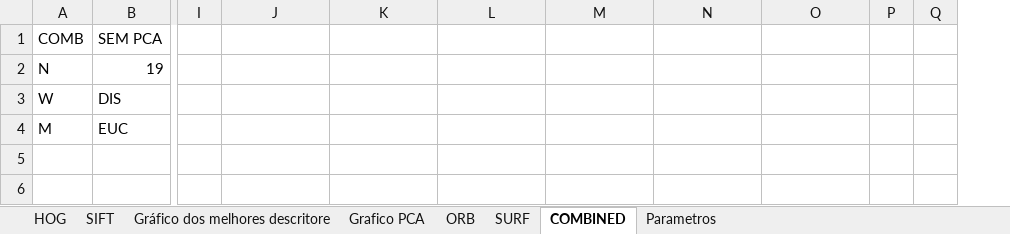
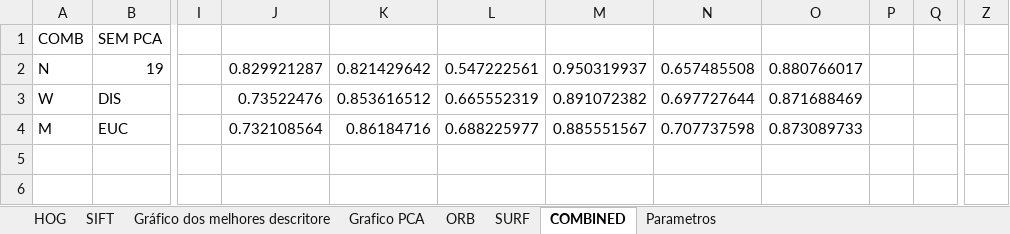
Before and after one commit to rafaelboniolo/TCC-Classifier, an Excel workbook: testes/knn.xlsx, sheet COMBINED, drawn as a sheet; only a part is shown, gaps mark what is left out; values as stored, in another font and other column widths than the file's, no cell formats; removed rows and columns are numbered as before the commit, all else as after; the diff covers the shown part only; the diff names each change by its address in the sheet, - before the commit and + after, or states it on an @@ line.

```diff
--- a/testes/knn.xlsx (sheet COMBINED)
+++ b/testes/knn.xlsx (sheet COMBINED)
-column Q, empty
+column Q, empty
+column Z, empty
-J2: (empty)
+J2: 0.829921287
-K2: (empty)
+K2: 0.821429642
-L2: (empty)
+L2: 0.547222561
-M2: (empty)
+M2: 0.950319937
-N2: (empty)
+N2: 0.657485508
-O2: (empty)
+O2: 0.880766017
-J3: (empty)
+J3: 0.73522476
-K3: (empty)
+K3: 0.853616512
-L3: (empty)
+L3: 0.665552319
-M3: (empty)
+M3: 0.891072382
-N3: (empty)
+N3: 0.697727644
-O3: (empty)
+O3: 0.871688469
-J4: (empty)
+J4: 0.732108564
-K4: (empty)
+K4: 0.86184716
-L4: (empty)
+L4: 0.688225977
-M4: (empty)
+M4: 0.885551567
-N4: (empty)
+N4: 0.707737598
-O4: (empty)
+O4: 0.873089733
```
Also changed, not shown: 12 added rows, 12 removed rows, 6 edited cells and merged cells elsewhere in this sheet, sheet Grafico PCA, sheet ORB, sheet SIFT, sheet SURF, sheet HOG, sheet Parametros, cell formats, formulas that keep their value, charts or pictures, testes/svm.xlsx.
